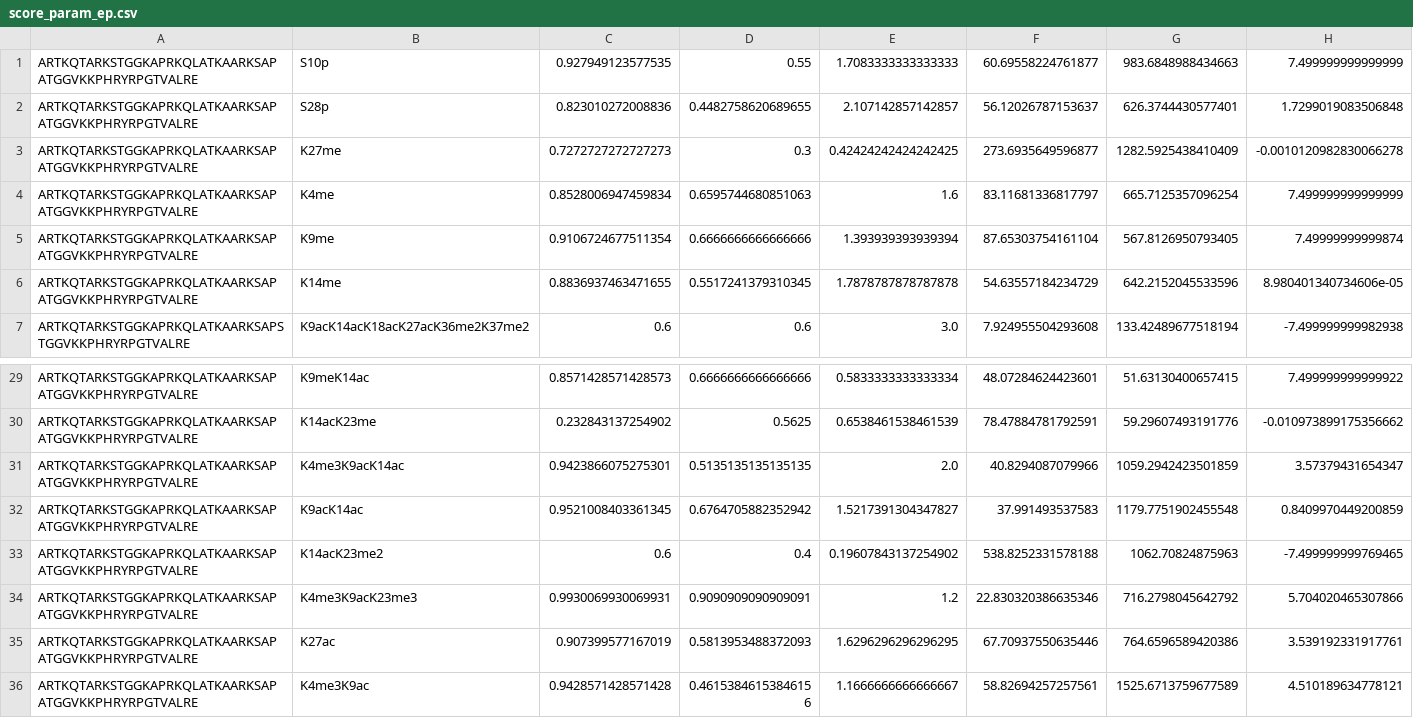
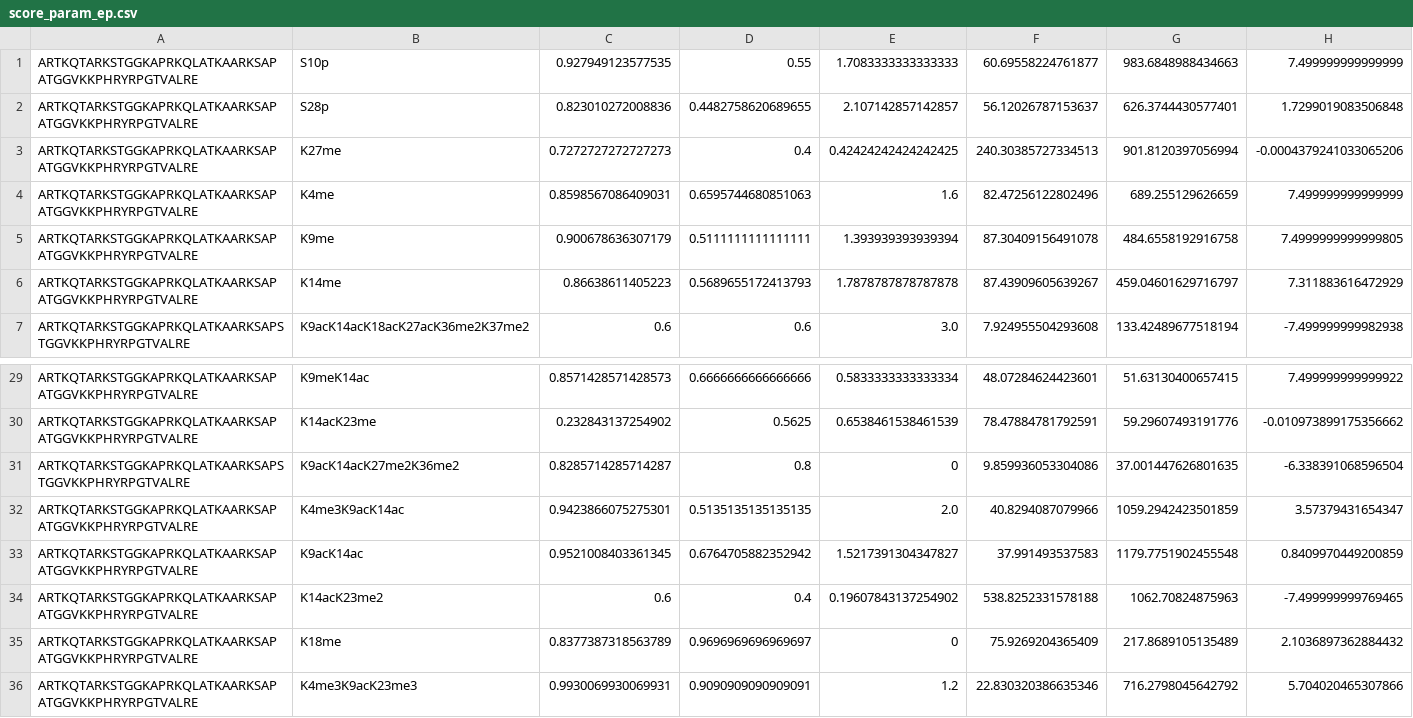
Before and after one commit to arthur-grimaud/Proteoformquant, a CSV file: proteoformquant2/score_param_ep.csv, drawn as a sheet; only a part is shown, gaps mark what is left out; the shorter side is filled out with more unchanged rows.

```diff
--- a/proteoformquant2/score_param_ep.csv
+++ b/proteoformquant2/score_param_ep.csv
@@ -2,6 +2,6 @@ ARTKQTARKSTGGKAPRKQLATKAARKSAPATGGVKKPHRYRPGTVALRE,S10p,0.927949123577535,0.55,1
 ARTKQTARKSTGGKAPRKQLATKAARKSAPATGGVKKPHRYRPGTVALRE,S28p,0.823010272008836,0.4482758620689655,2.107142857142857,56.12026787153637,626.3744430577401,1.7299019083506848
-ARTKQTARKSTGGKAPRKQLATKAARKSAPATGGVKKPHRYRPGTVALRE,K27me,0.7272727272727273,0.3,0.42424242424242425,273.6935649596877,1282.5925438410409,-0.0010120982830066278
-ARTKQTARKSTGGKAPRKQLATKAARKSAPATGGVKKPHRYRPGTVALRE,K4me,0.8528006947459834,0.6595744680851063,1.6,83.11681336817797,665.7125357096254,7.499999999999999
-ARTKQTARKSTGGKAPRKQLATKAARKSAPATGGVKKPHRYRPGTVALRE,K9me,0.9106724677511354,0.6666666666666666,1.393939393939394,87.65303754161104,567.8126950793405,7.49999999999874
-ARTKQTARKSTGGKAPRKQLATKAARKSAPATGGVKKPHRYRPGTVALRE,K14me,0.8836937463471655,0.5517241379310345,1.7878787878787878,54.63557184234729,642.2152045533596,8.980401340734606e-05
+ARTKQTARKSTGGKAPRKQLATKAARKSAPATGGVKKPHRYRPGTVALRE,K27me,0.7272727272727273,0.4,0.42424242424242425,240.30385727334513,901.8120397056994,-0.0004379241033065206
+ARTKQTARKSTGGKAPRKQLATKAARKSAPATGGVKKPHRYRPGTVALRE,K4me,0.8598567086409031,0.6595744680851063,1.6,82.47256122802496,689.255129626659,7.499999999999999
+ARTKQTARKSTGGKAPRKQLATKAARKSAPATGGVKKPHRYRPGTVALRE,K9me,0.900678636307179,0.5111111111111111,1.393939393939394,87.30409156491078,484.6558192916758,7.4999999999999805
+ARTKQTARKSTGGKAPRKQLATKAARKSAPATGGVKKPHRYRPGTVALRE,K14me,0.86638611405223,0.5689655172413793,1.7878787878787878,87.43909605639267,459.04601629716797,7.311883616472929
 ARTKQTARKSTGGKAPRKQLATKAARKSAPSTGGVKKPHRYRPGTVALRE,K9acK14acK18acK27acK36me2K37me2,0.6,0.6,3.0,7.924955504293608,133.42489677518194,-7.499999999982938
@@ -30,2 +30,3 @@ ARTKQTARKSTGGKAPRKQLATKAARKSAPATGGVKKPHRYRPGTVALRE,K9meK14ac,0.8571428571428573,
 ARTKQTARKSTGGKAPRKQLATKAARKSAPATGGVKKPHRYRPGTVALRE,K14acK23me,0.232843137254902,0.5625,0.6538461538461539,78.47884781792591,59.29607493191776,-0.010973899175356662
+ARTKQTARKSTGGKAPRKQLATKAARKSAPSTGGVKKPHRYRPGTVALRE,K9acK14acK27me2K36me2,0.8285714285714287,0.8,0,9.859936053304086,37.001447626801635,-6.338391068596504
 ARTKQTARKSTGGKAPRKQLATKAARKSAPATGGVKKPHRYRPGTVALRE,K4me3K9acK14ac,0.9423866075275301,0.5135135135135135,2.0,40.8294087079966,1059.2942423501859,3.57379431654347
@@ -33,2 +34,3 @@ ARTKQTARKSTGGKAPRKQLATKAARKSAPATGGVKKPHRYRPGTVALRE,K9acK14ac,0.9521008403361345,
 ARTKQTARKSTGGKAPRKQLATKAARKSAPATGGVKKPHRYRPGTVALRE,K14acK23me2,0.6,0.4,0.19607843137254902,538.8252331578188,1062.70824875963,-7.499999999769465
+ARTKQTARKSTGGKAPRKQLATKAARKSAPATGGVKKPHRYRPGTVALRE,K18me,0.8377387318563789,0.9696969696969697,0,75.9269204365409,217.8689105135489,2.1036897362884432
 ARTKQTARKSTGGKAPRKQLATKAARKSAPATGGVKKPHRYRPGTVALRE,K4me3K9acK23me3,0.9930069930069931,0.9090909090909091,1.2,22.830320386635346,716.2798045642792,5.704020465307866
```
Also changed, not shown: proteoformquant2/scores_psms_all.csv, 17 other files.
